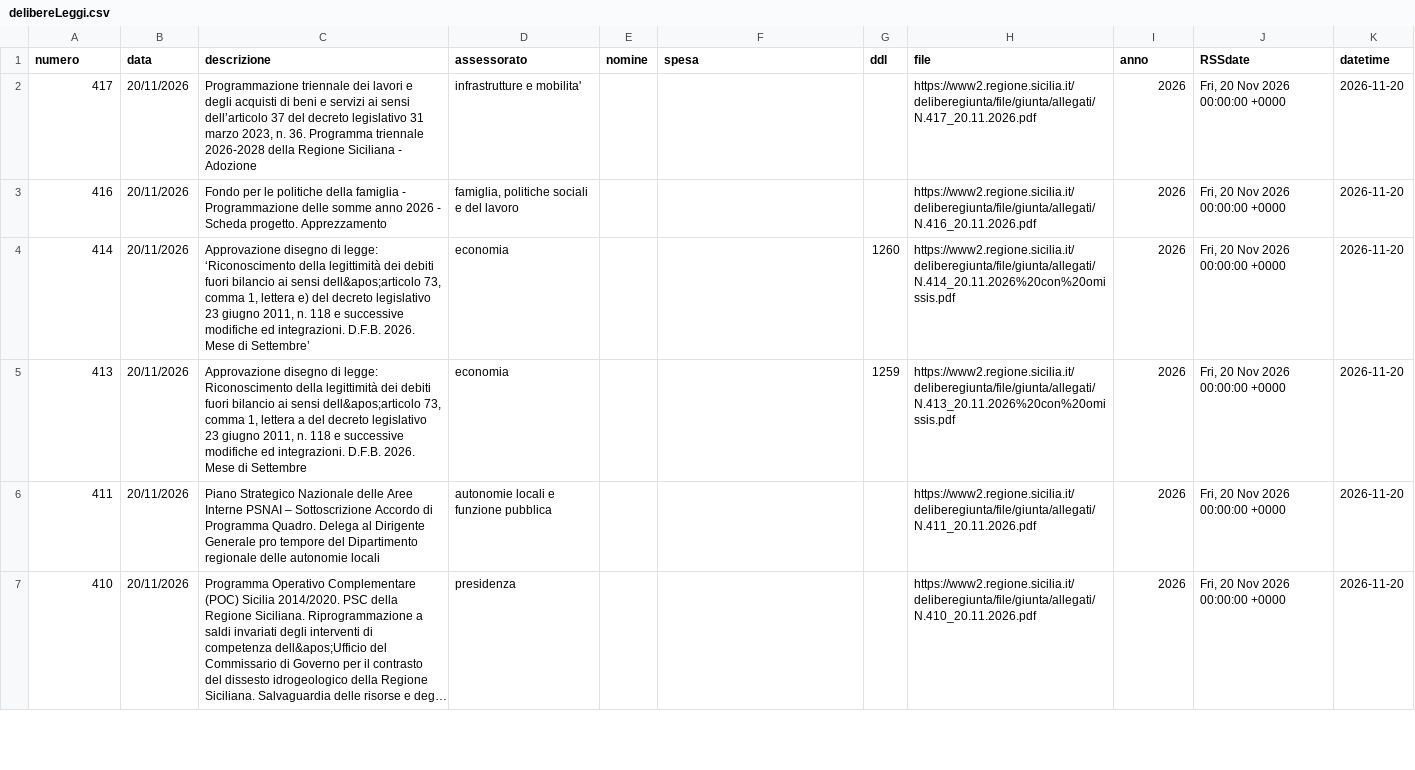
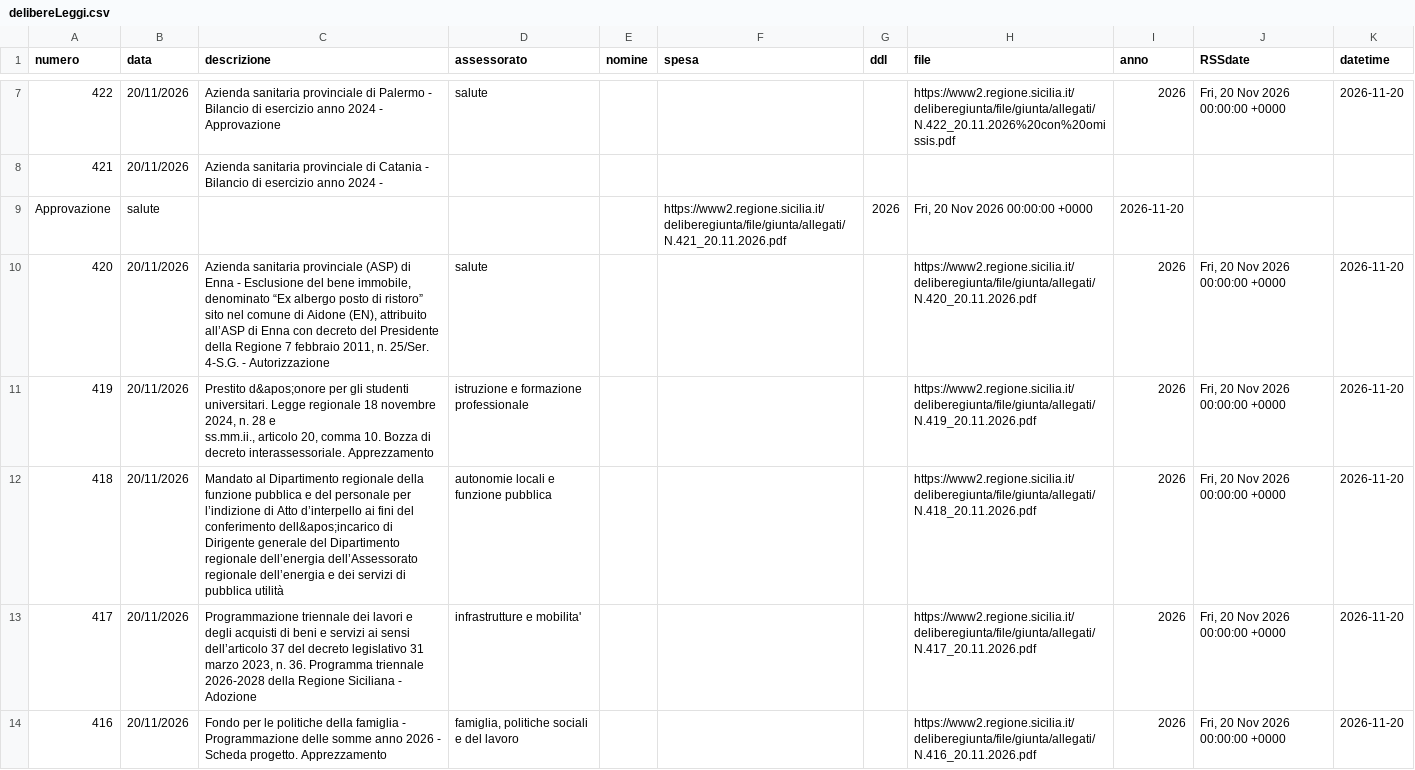
Before and after one commit to opendatasicilia/RSSdisegniLeggeAssembleaRegionaleSiciliana, a CSV file: docs/delibereLeggi.csv, drawn as a sheet; only a part is shown, gaps mark what is left out; the shorter side is filled out with more unchanged rows; long unchanged cells end in …; the diff covers the shown part only.

```diff
--- a/docs/delibereLeggi.csv
+++ b/docs/delibereLeggi.csv
@@ -2 +7,8 @@ numero,data,descrizione,assessorato,nomine,spesa,ddl,file,anno,RSSdate,datetime
+422,20/11/2026,Azienda sanitaria provinciale di Palermo - Bilancio di esercizio anno 2024 - Approvazione,salute,,,,https://www2.regione.sicilia.it/deliberegiunta/file/giunta/allegati/N.422_20.11.2026%20con%20omissis.pdf,2026,"Fri, 20 Nov 2026 00:00:00 +0000",2026-11-20
+421,20/11/2026,Azienda sanitaria provinciale di Catania - Bilancio di esercizio anno 2024 -
+Approvazione,salute,,,,https://www2.regione.sicilia.it/deliberegiunta/file/giunta/allegati/N.421_20.11.2026.pdf,2026,"Fri, 20 Nov 2026 00:00:00 +0000",2026-11-20
+420,20/11/2026,"Azienda sanitaria provinciale (ASP) di Enna - Esclusione del bene immobile, denominato “Ex albergo posto di ristoro” sito nel comune di Aidone (EN), attribuito all’ASP di Enna con decreto del Presidente della Regione 7 febbraio 2011, n. 25/Ser. 4-S.G. - Autorizzazione",salute,,,,https://www2.regione.sicilia.it/deliberegiunta/file/giunta/allegati/N.420_20.11.2026.pdf,2026,"Fri, 20 Nov 2026 00:00:00 +0000",2026-11-20
+419,20/11/2026,"Prestito d&apos;onore per gli studenti universitari. Legge regionale 18 novembre 2024, n. 28 e
+ss.mm.ii., articolo 20, comma 10. Bozza di decreto interassessoriale. Apprezzamento",istruzione e formazione professionale,,,,https://www2.regione.sicilia.it/deliberegiunta/file/giunta/allegati/N.419_20.11.2026.pdf,2026,"Fri, 20 Nov 2026 00:00:00 +0000",2026-11-20
+418,20/11/2026,Mandato al Dipartimento regionale della funzione pubblica e del personale per l’indizione di Atto d’interpello ai fini del conferimento dell&apos;incarico di Dirigente generale del Dipartimento regionale dell’energia dell’Assessorato regionale dell’energia e dei servizi di pubblica utilità,autonomie locali e funzione pubblica,,,,https://www2.regione.sicilia.it/deliberegiunta/file/giunta/allegati/N.418_20.11.2026.pdf,2026,"Fri, 20 Nov 2026 00:00:00 +0000",2026-11-20
 417,20/11/2026,"Programmazione triennale dei lavori e degli acquisti di beni e servizi ai sensi dell’articolo 37 del decreto legislativo 31 marzo 2023, n. 36. Programma triennale 2026-2028 della Regione Siciliana - Adozione",infrastrutture e mobilita',,,,https://www2.regione.sicilia.it/deliberegiunta/file/giunta/allegati/N.417_20.11.2026.pdf,2026,"Fri, 20 Nov 2026 00:00:00 +0000",2026-11-20
```
Also changed, not shown: 8 added rows elsewhere in this file, 1 other file.
